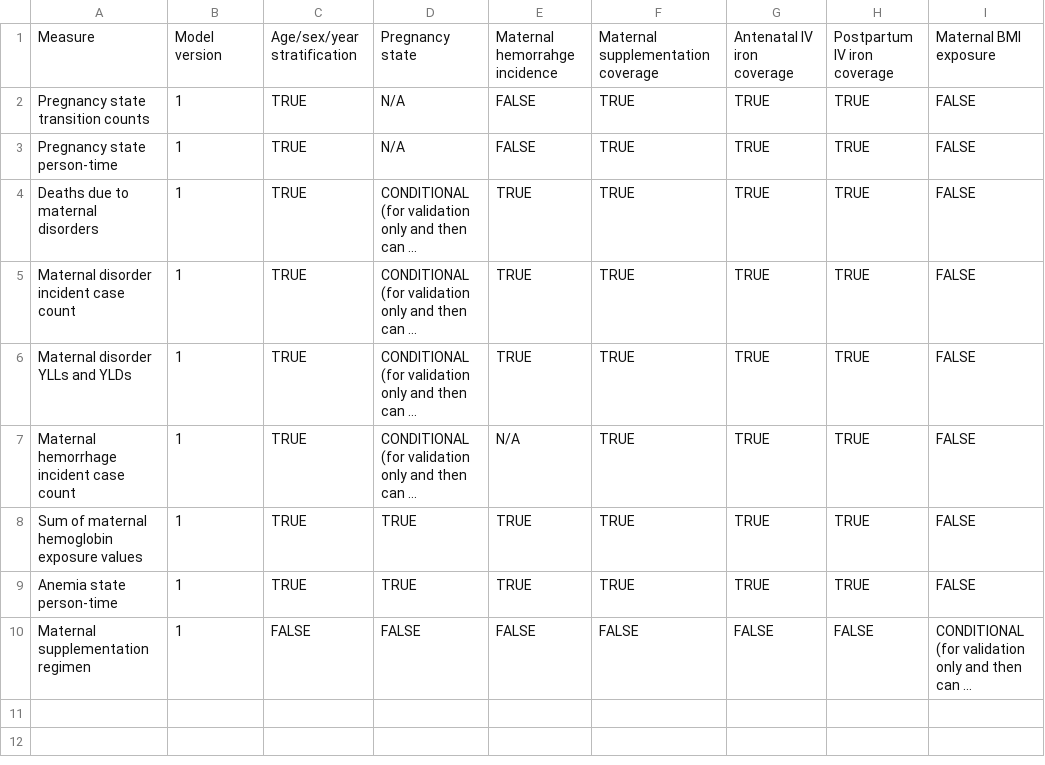
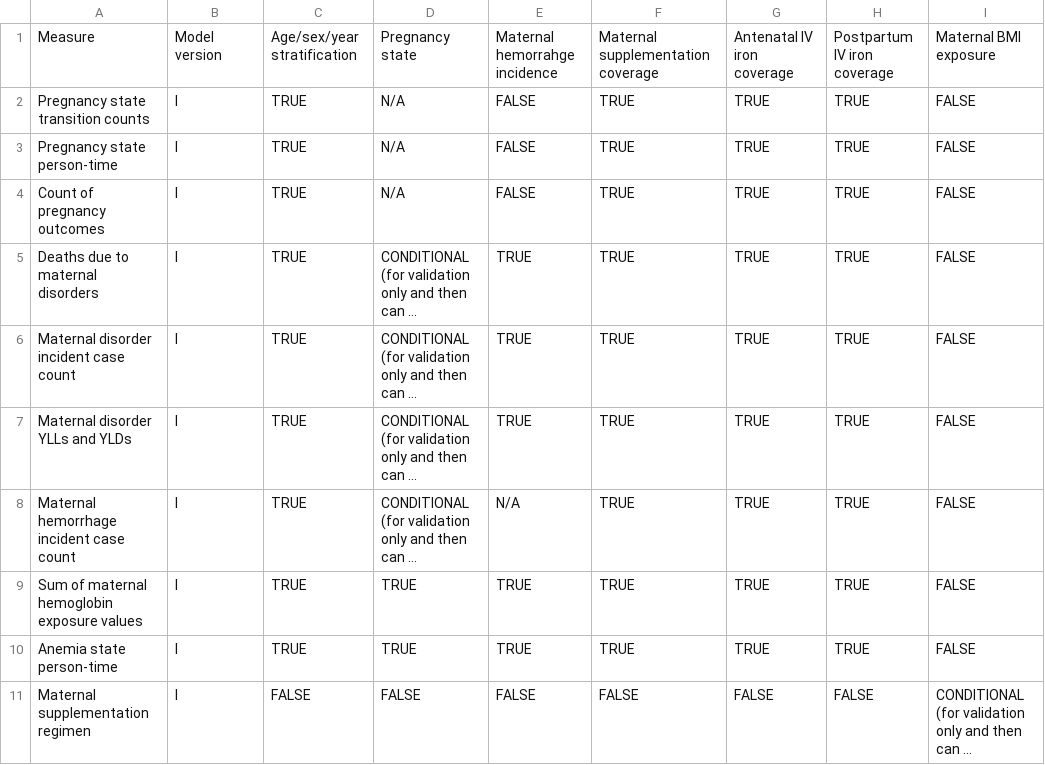
Before and after one commit to ihmeuw/vivarium_research, a CSV file: docs/source/concept_models/vivarium_iv_iron/output_table.csv, drawn as a sheet; long unchanged cells end in …; addresses are those after the commit; the diff names each change by its address in the sheet, - before the commit and + after, or states it on an @@ line.

Commit message:
add pregnancy outcome to modeling strategy

```diff
--- a/docs/source/concept_models/vivarium_iv_iron/output_table.csv
+++ b/docs/source/concept_models/vivarium_iv_iron/output_table.csv
-B2:B3: 1
+B2:B3: I
+row 4: Count of pregnancy outcomes | I | TRUE | N/A | FALSE | TRUE | TRUE | TRUE | FALSE
-B5:B11: 1
+B5:B11: I
```
Also changed, not shown: 1 other file.
